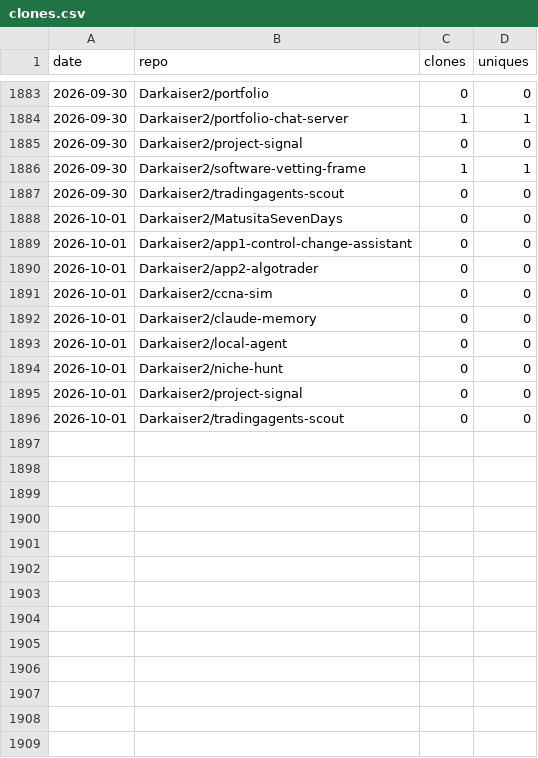
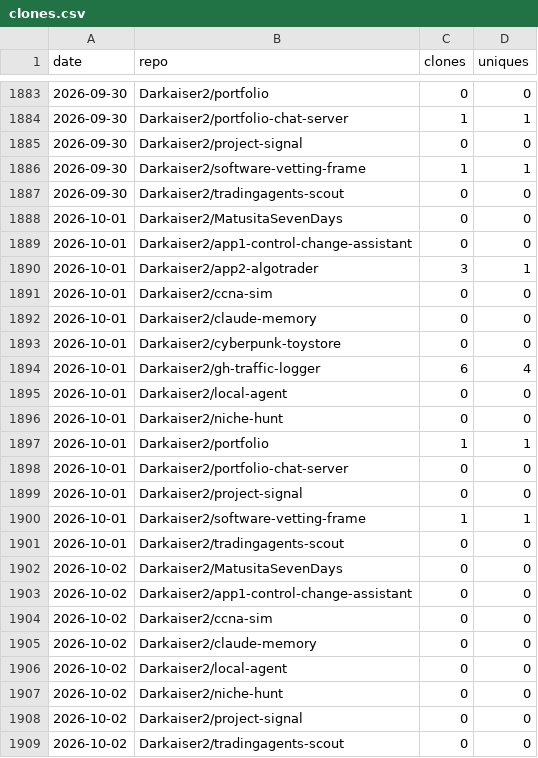
Before and after one commit to Darkaiser2/gh-traffic-logger, a CSV file: data/clones.csv, drawn as a sheet; only a part is shown, gaps mark what is left out.

```diff
--- a/data/clones.csv
+++ b/data/clones.csv
@@ -1889,8 +1889,21 @@ date,repo,clones,uniques
 2026-10-01,Darkaiser2/app1-control-change-assistant,0,0
-2026-10-01,Darkaiser2/app2-algotrader,0,0
+2026-10-01,Darkaiser2/app2-algotrader,3,1
 2026-10-01,Darkaiser2/ccna-sim,0,0
 2026-10-01,Darkaiser2/claude-memory,0,0
+2026-10-01,Darkaiser2/cyberpunk-toystore,0,0
+2026-10-01,Darkaiser2/gh-traffic-logger,6,4
 2026-10-01,Darkaiser2/local-agent,0,0
 2026-10-01,Darkaiser2/niche-hunt,0,0
+2026-10-01,Darkaiser2/portfolio,1,1
+2026-10-01,Darkaiser2/portfolio-chat-server,0,0
 2026-10-01,Darkaiser2/project-signal,0,0
+2026-10-01,Darkaiser2/software-vetting-frame,1,1
 2026-10-01,Darkaiser2/tradingagents-scout,0,0
+2026-10-02,Darkaiser2/MatusitaSevenDays,0,0
+2026-10-02,Darkaiser2/app1-control-change-assistant,0,0
+2026-10-02,Darkaiser2/ccna-sim,0,0
+2026-10-02,Darkaiser2/claude-memory,0,0
+2026-10-02,Darkaiser2/local-agent,0,0
+2026-10-02,Darkaiser2/niche-hunt,0,0
+2026-10-02,Darkaiser2/project-signal,0,0
+2026-10-02,Darkaiser2/tradingagents-scout,0,0
```
Also changed, not shown: data/views.csv.
